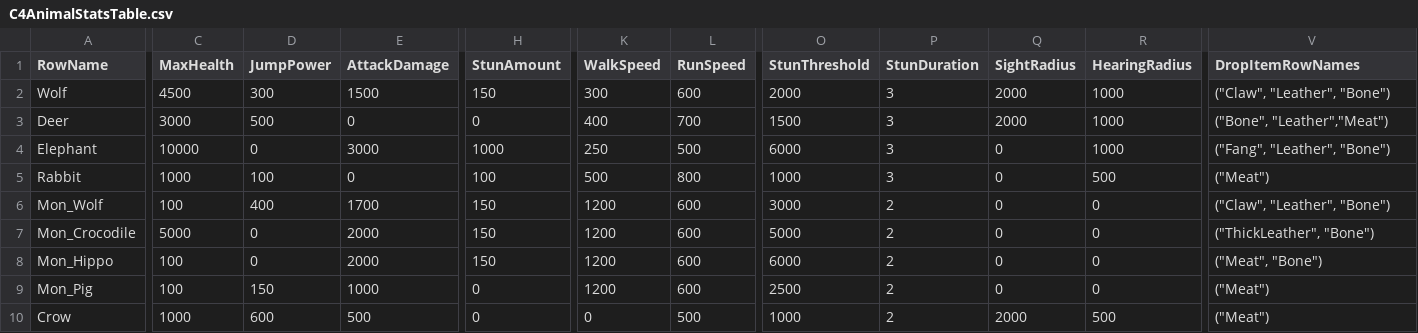
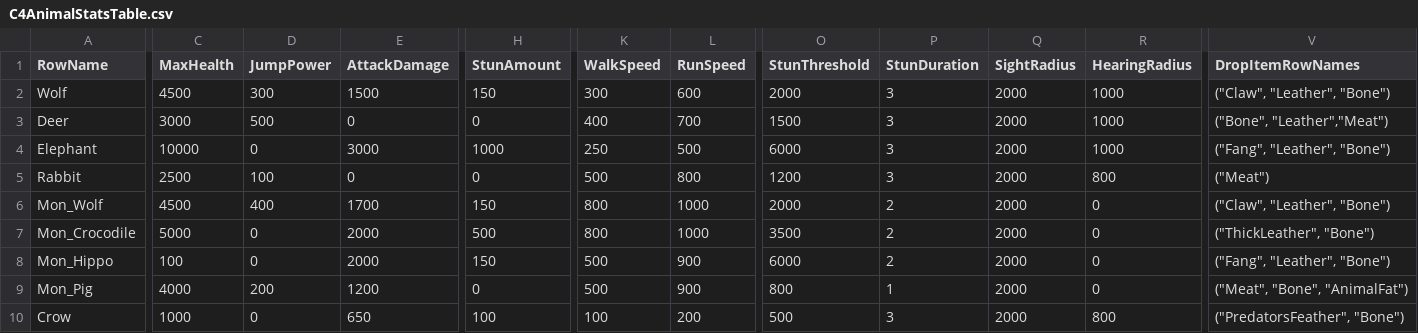
Before and after one commit to choidahey/UE5_CoreReboot, a CSV file: Content/CR4S/_Data/C4AnimalStatsTable.csv, drawn as a sheet; only a part is shown, gaps mark what is left out; the diff covers the shown part only; the diff names each change by its address in the sheet, - before the commit and + after, or states it on an @@ line.

Commit message:
[Update] Animal Stats DataTable

```diff
--- a/Content/CR4S/_Data/C4AnimalStatsTable.csv
+++ b/Content/CR4S/_Data/C4AnimalStatsTable.csv
-Q4:Q9 (SightRadius): 0
+Q4:Q9 (SightRadius): 2000
-C5 (MaxHealth): 1000
+C5 (MaxHealth): 2500
-H5 (StunAmount): 100
+H5 (StunAmount): 0
-O5 (StunThreshold): 1000
+O5 (StunThreshold): 1200
-R5 (HearingRadius): 500
+R5 (HearingRadius): 800
-C6 (MaxHealth): 100
+C6 (MaxHealth): 4500
-K6:K7 (WalkSpeed): 1200
+K6:K7 (WalkSpeed): 800
-L6:L7 (RunSpeed): 600
+L6:L7 (RunSpeed): 1000
-O6 (StunThreshold): 3000
+O6 (StunThreshold): 2000
-H7 (StunAmount): 150
+H7 (StunAmount): 500
-O7 (StunThreshold): 5000
+O7 (StunThreshold): 3500
-K8:K9 (WalkSpeed): 1200
+K8:K9 (WalkSpeed): 500
-L8:L9 (RunSpeed): 600
+L8:L9 (RunSpeed): 900
-V8 (DropItemRowNames): ("Meat", "Bone")
+V8 (DropItemRowNames): ("Fang", "Leather", "Bone")
-C9 (MaxHealth): 100
+C9 (MaxHealth): 4000
-D9 (JumpPower): 150
+D9 (JumpPower): 200
-E9 (AttackDamage): 1000
+E9 (AttackDamage): 1200
-O9 (StunThreshold): 2500
+O9 (StunThreshold): 800
-P9 (StunDuration): 2
+P9 (StunDuration): 1
-V9 (DropItemRowNames): ("Meat")
+V9 (DropItemRowNames): ("Meat", "Bone", "AnimalFat")
-D10 (JumpPower): 600
+D10 (JumpPower): 0
-E10 (AttackDamage): 500
+E10 (AttackDamage): 650
-H10 (StunAmount): 0
+H10 (StunAmount): 100
-K10 (WalkSpeed): 0
+K10 (WalkSpeed): 100
-L10 (RunSpeed): 500
+L10 (RunSpeed): 200
-O10 (StunThreshold): 1000
+O10 (StunThreshold): 500
-P10 (StunDuration): 2
+P10 (StunDuration): 3
-R10 (HearingRadius): 500
+R10 (HearingRadius): 800
-V10 (DropItemRowNames): ("Meat")
+V10 (DropItemRowNames): ("PredatorsFeather", "Bone")
```
Also changed, not shown: 2 edited cells elsewhere in this file, 1 other file.
